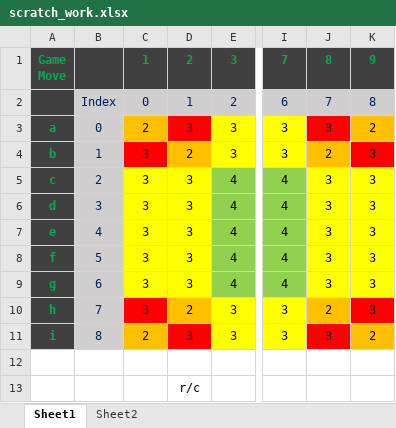
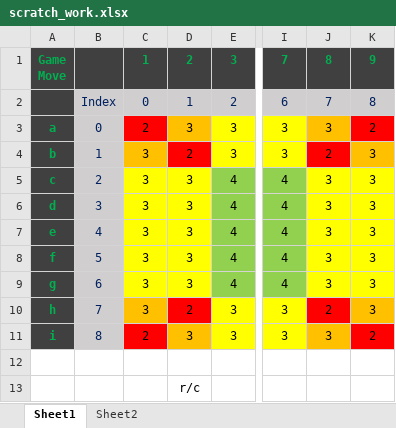
Before and after one commit to steventran619/Hasami-Shogi, an Excel workbook: scratch_work.xlsx, sheet Sheet1, drawn as a sheet; only a part is shown, gaps mark what is left out; values as stored, in another font and other column widths than the file's, no borders; the diff names each change by its address in the sheet, - before the commit and + after, or states it on an @@ line.

```diff
--- a/scratch_work.xlsx (sheet Sheet1)
+++ b/scratch_work.xlsx (sheet Sheet1)
-C3 fill: #FFC000
+C3 fill: #FF0000
-D3 fill: #FF0000
+D3 fill: #FFC000
-J3 fill: #FF0000
+J3 fill: #FFC000
-K3 fill: #FFC000
+K3 fill: #FF0000
-C4 fill: #FF0000
+C4 fill: #FFC000
-D4 fill: #FFC000
+D4 fill: #FF0000
-J4 fill: #FFC000
+J4 fill: #FF0000
-K4 fill: #FF0000
+K4 fill: #FFC000
-C10 fill: #FF0000
+C10 fill: #FFC000
-D10 fill: #FFC000
+D10 fill: #FF0000
-J10 fill: #FFC000
+J10 fill: #FF0000
-K10 fill: #FF0000
+K10 fill: #FFC000
-C11 fill: #FFC000
+C11 fill: #FF0000
-D11 fill: #FF0000
+D11 fill: #FFC000
-J11 fill: #FF0000
+J11 fill: #FFC000
-K11 fill: #FFC000
+K11 fill: #FF0000
```
Also changed, not shown: sheet Sheet2.
